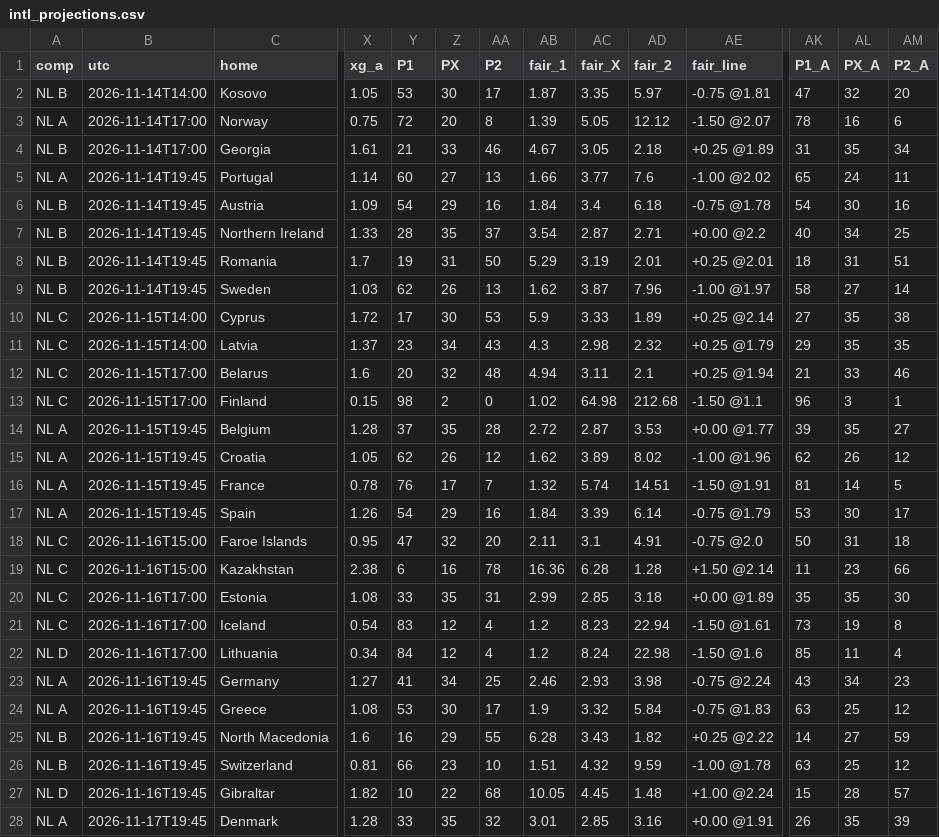
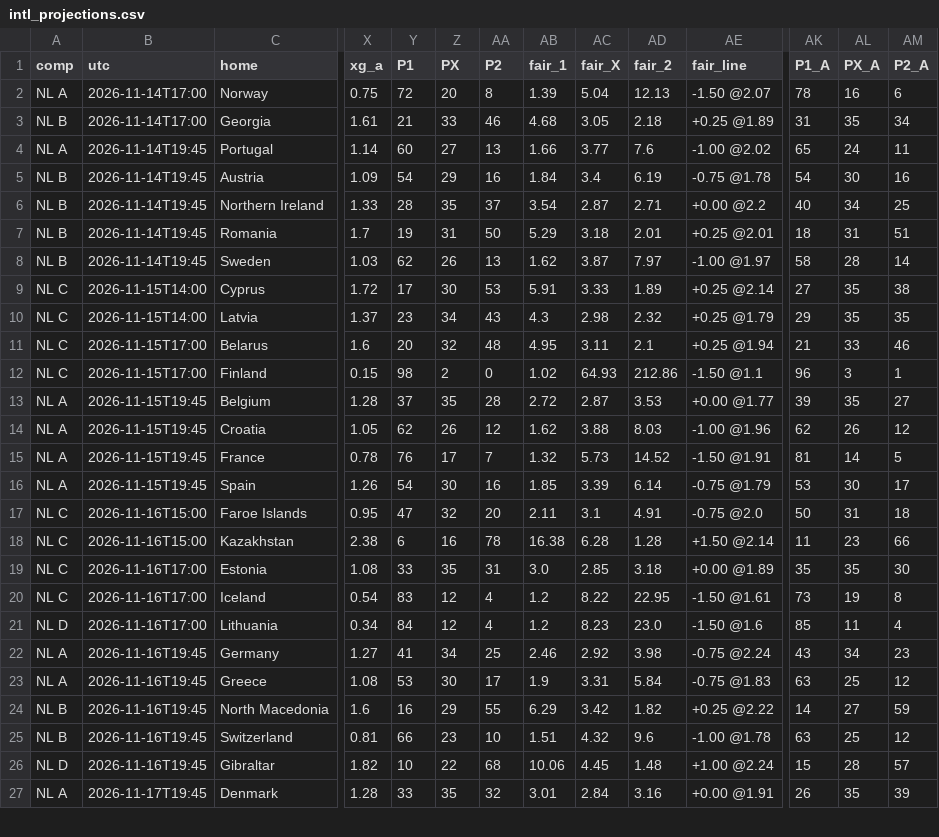
Before and after one commit to stelios1891-afk/xg-dashboard, a CSV file: intl_projections.csv, drawn as a sheet; only a part is shown, gaps mark what is left out; removed rows and columns are numbered as before the commit, all else as after; rows hold the shown columns only; the diff covers the shown part only; the diff names each change by its address in the sheet, - before the commit and + after, or states it on an @@ line.

```diff
--- a/intl_projections.csv
+++ b/intl_projections.csv
-row 2: NL B | 2026-11-14T14:00 | Kosovo | 1.05 | 53 | 30 | 17 | 1.87 | 3.35 | 5.97 | -0.75 @1.81 | 47 | 32 | 20
-AC2 (fair_X): 5.05
+AC2 (fair_X): 5.04
-AD2 (fair_2): 12.12
+AD2 (fair_2): 12.13
-AB3 (fair_1): 4.67
+AB3 (fair_1): 4.68
-AD5 (fair_2): 6.18
+AD5 (fair_2): 6.19
-AC7 (fair_X): 3.19
+AC7 (fair_X): 3.18
-AD8 (fair_2): 7.96
+AD8 (fair_2): 7.97
-AL8 (PX_A): 27
+AL8 (PX_A): 28
-AB9 (fair_1): 5.9
+AB9 (fair_1): 5.91
-AB11 (fair_1): 4.94
+AB11 (fair_1): 4.95
-AC12 (fair_X): 64.98
+AC12 (fair_X): 64.93
-AD12 (fair_2): 212.68
+AD12 (fair_2): 212.86
-AC14 (fair_X): 3.89
+AC14 (fair_X): 3.88
-AD14 (fair_2): 8.02
+AD14 (fair_2): 8.03
-AC15 (fair_X): 5.74
+AC15 (fair_X): 5.73
-AD15 (fair_2): 14.51
+AD15 (fair_2): 14.52
-Z16 (PX): 29
+Z16 (PX): 30
-AB16 (fair_1): 1.84
+AB16 (fair_1): 1.85
-AB18 (fair_1): 16.36
+AB18 (fair_1): 16.38
-AB19 (fair_1): 2.99
+AB19 (fair_1): 3.0
-AC20 (fair_X): 8.23
+AC20 (fair_X): 8.22
-AD20 (fair_2): 22.94
+AD20 (fair_2): 22.95
-AC21 (fair_X): 8.24
+AC21 (fair_X): 8.23
-AD21 (fair_2): 22.98
+AD21 (fair_2): 23.0
-AC22 (fair_X): 2.93
+AC22 (fair_X): 2.92
-AC23 (fair_X): 3.32
+AC23 (fair_X): 3.31
-AB24 (fair_1): 6.28
+AB24 (fair_1): 6.29
-AC24 (fair_X): 3.43
+AC24 (fair_X): 3.42
-AD25 (fair_2): 9.59
+AD25 (fair_2): 9.6
-AB26 (fair_1): 10.05
+AB26 (fair_1): 10.06
-AC27 (fair_X): 2.85
+AC27 (fair_X): 2.84
```
Also changed, not shown: 52 edited cells elsewhere in this file, intl_nl_overs_2627.csv, intl_nl_shadow_2627.csv, 13 other files.
